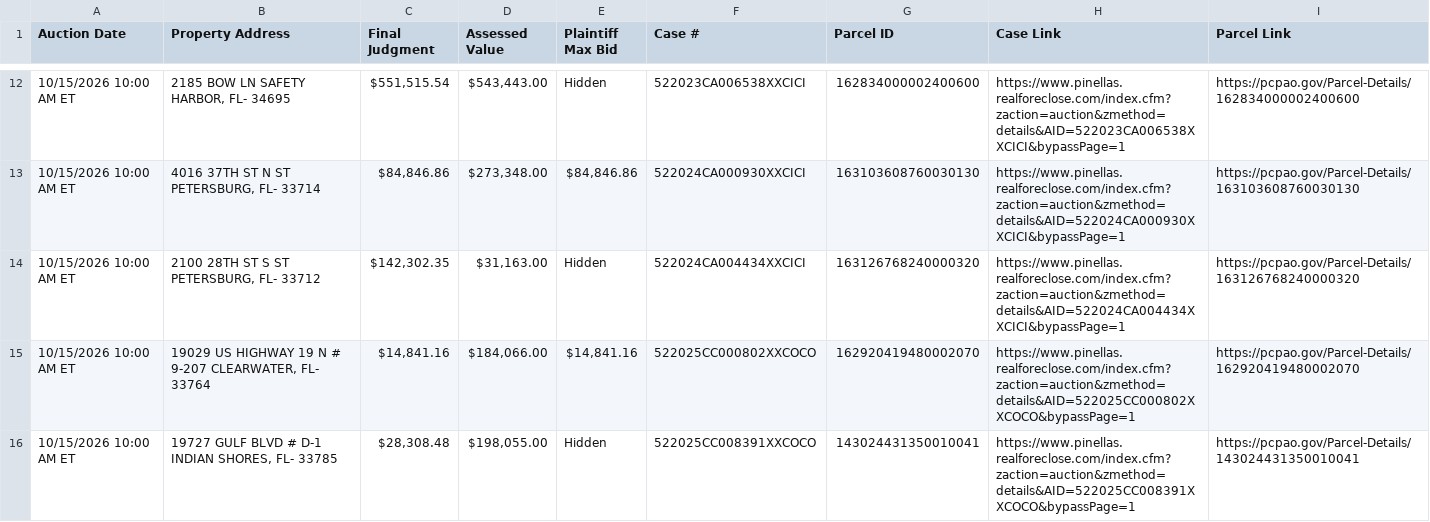
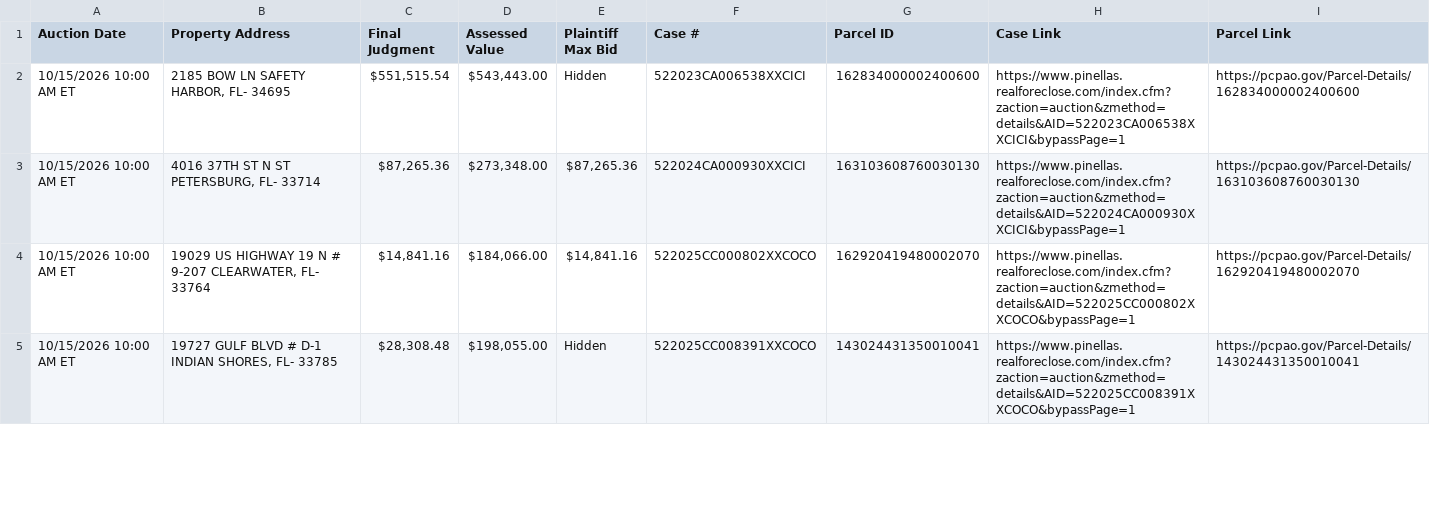
Before and after one commit to figlesias7/realforeclose, a CSV file: data/active_foreclosures.csv, drawn as a sheet; only a part is shown, gaps mark what is left out; the diff covers the shown part only.

```diff
--- a/data/active_foreclosures.csv
+++ b/data/active_foreclosures.csv
@@ -12,4 +2,3 @@ Auction Date,Property Address,Final Judgment,Assessed Value,Plaintiff Max Bid,Ca
 10/15/2026 10:00 AM ET,"2185 BOW LN SAFETY HARBOR, FL- 34695","$551,515.54","$543,443.00",Hidden,522023CA006538XXCICI,162834000002400600,https://www.pinellas.realforeclose.com/index.cfm?zaction=auction&zmethod=details&AID=522023CA006538XXCICI&bypassPage=1,https://pcpao.gov/Parcel-Details/162834000002400600
-10/15/2026 10:00 AM ET,"4016 37TH ST N ST PETERSBURG, FL- 33714","$84,846.86","$273,348.00","$84,846.86",522024CA000930XXCICI,163103608760030130,https://www.pinellas.realforeclose.com/index.cfm?zaction=auction&zmethod=details&AID=522024CA000930XXCICI&bypassPage=1,https://pcpao.gov/Parcel-Details/163103608760030130
-10/15/2026 10:00 AM ET,"2100 28TH ST S ST PETERSBURG, FL- 33712","$142,302.35","$31,163.00",Hidden,522024CA004434XXCICI,163126768240000320,https://www.pinellas.realforeclose.com/index.cfm?zaction=auction&zmethod=details&AID=522024CA004434XXCICI&bypassPage=1,https://pcpao.gov/Parcel-Details/163126768240000320
+10/15/2026 10:00 AM ET,"4016 37TH ST N ST PETERSBURG, FL- 33714","$87,265.36","$273,348.00","$87,265.36",522024CA000930XXCICI,163103608760030130,https://www.pinellas.realforeclose.com/index.cfm?zaction=auction&zmethod=details&AID=522024CA000930XXCICI&bypassPage=1,https://pcpao.gov/Parcel-Details/163103608760030130
 10/15/2026 10:00 AM ET,"19029 US HIGHWAY 19 N # 9-207 CLEARWATER, FL- 33764","$14,841.16","$184,066.00","$14,841.16",522025CC000802XXCOCO,162920419480002070,https://www.pinellas.realforeclose.com/index.cfm?zaction=auction&zmethod=details&AID=522025CC000802XXCOCO&bypassPage=1,https://pcpao.gov/Parcel-Details/162920419480002070
```
Also changed, not shown: 4 added rows, 11 removed rows and 11 edited cells elsewhere in this file, data/all_seen.csv, data/event_log.csv, 3 other files.
